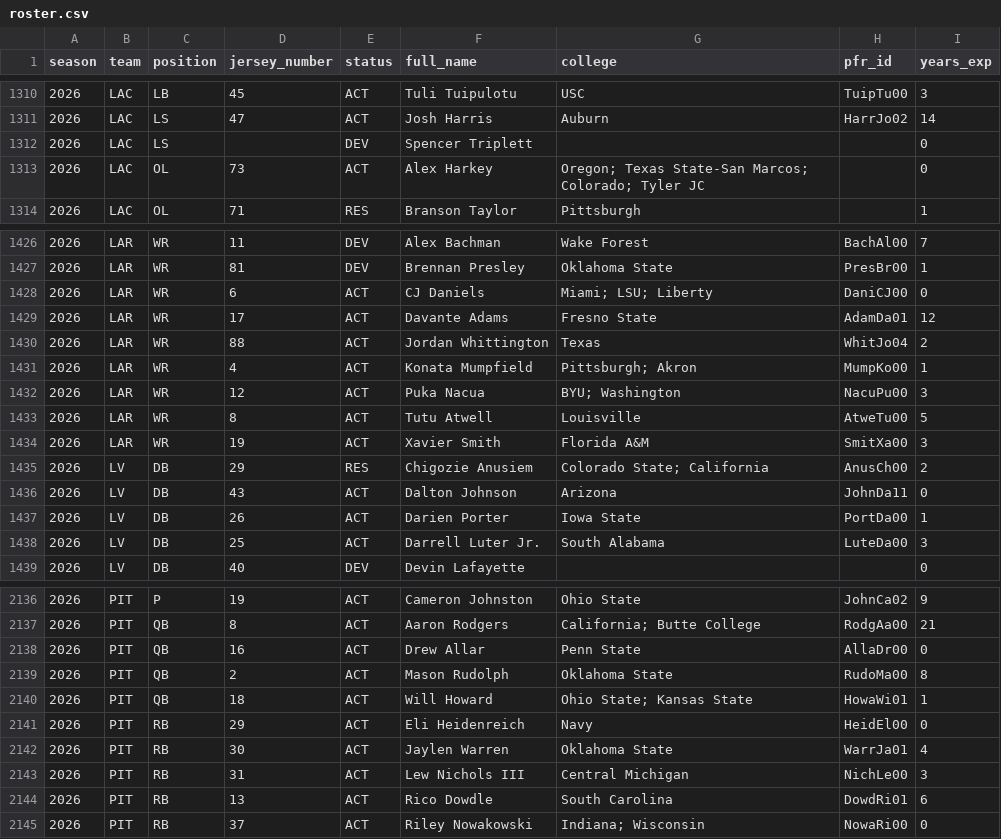
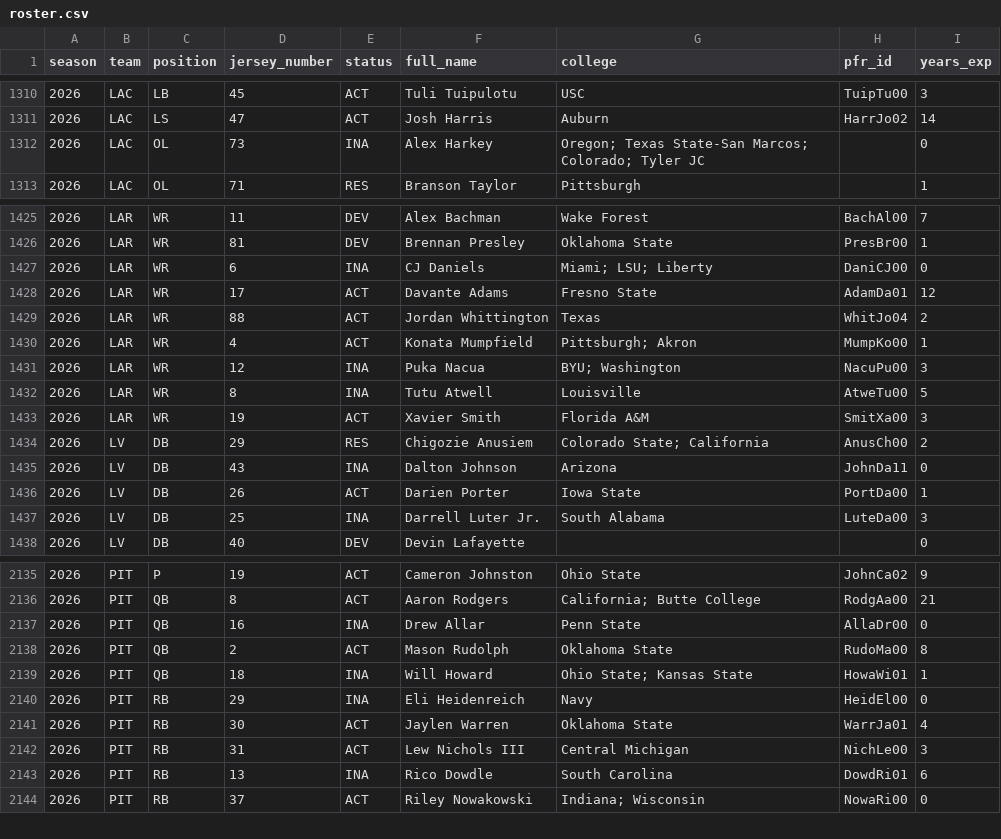
Before and after one commit to athvin/football-pool, a CSV file: data/2026/roster.csv, drawn as a sheet; only a part is shown, gaps mark what is left out; the diff covers the shown part only.

Commit message:
data: refresh 2026-09-28

```diff
--- a/data/2026/roster.csv
+++ b/data/2026/roster.csv
@@ -1311,4 +1311,3 @@ season,team,position,jersey_number,status,full_name,college,pfr_id,years_exp
 2026,LAC,LS,47,ACT,Josh Harris,Auburn,HarrJo02,14
-2026,LAC,LS,,DEV,Spencer Triplett,,,0
-2026,LAC,OL,73,ACT,Alex Harkey,Oregon; Texas State-San Marcos; Colorado; Tyler JC,,0
+2026,LAC,OL,73,INA,Alex Harkey,Oregon; Texas State-San Marcos; Colorado; Tyler JC,,0
 2026,LAC,OL,71,RES,Branson Taylor,Pittsburgh,,1
@@ -1427,3 +1426,3 @@ season,team,position,jersey_number,status,full_name,college,pfr_id,years_exp
 2026,LAR,WR,81,DEV,Brennan Presley,Oklahoma State,PresBr00,1
-2026,LAR,WR,6,ACT,CJ Daniels,Miami; LSU; Liberty,DaniCJ00,0
+2026,LAR,WR,6,INA,CJ Daniels,Miami; LSU; Liberty,DaniCJ00,0
 2026,LAR,WR,17,ACT,Davante Adams,Fresno State,AdamDa01,12
@@ -1431,9 +1430,9 @@ season,team,position,jersey_number,status,full_name,college,pfr_id,years_exp
 2026,LAR,WR,4,ACT,Konata Mumpfield,Pittsburgh; Akron,MumpKo00,1
-2026,LAR,WR,12,ACT,Puka Nacua,BYU; Washington,NacuPu00,3
-2026,LAR,WR,8,ACT,Tutu Atwell,Louisville,AtweTu00,5
+2026,LAR,WR,12,INA,Puka Nacua,BYU; Washington,NacuPu00,3
+2026,LAR,WR,8,INA,Tutu Atwell,Louisville,AtweTu00,5
 2026,LAR,WR,19,ACT,Xavier Smith,Florida A&M,SmitXa00,3
 2026,LV,DB,29,RES,Chigozie Anusiem,Colorado State; California,AnusCh00,2
-2026,LV,DB,43,ACT,Dalton Johnson,Arizona,JohnDa11,0
+2026,LV,DB,43,INA,Dalton Johnson,Arizona,JohnDa11,0
 2026,LV,DB,26,ACT,Darien Porter,Iowa State,PortDa00,1
-2026,LV,DB,25,ACT,Darrell Luter Jr.,South Alabama,LuteDa00,3
+2026,LV,DB,25,INA,Darrell Luter Jr.,South Alabama,LuteDa00,3
 2026,LV,DB,40,DEV,Devin Lafayette,,,0
@@ -2137,9 +2136,9 @@ season,team,position,jersey_number,status,full_name,college,pfr_id,years_exp
 2026,PIT,QB,8,ACT,Aaron Rodgers,California; Butte College,RodgAa00,21
-2026,PIT,QB,16,ACT,Drew Allar,Penn State,AllaDr00,0
+2026,PIT,QB,16,INA,Drew Allar,Penn State,AllaDr00,0
 2026,PIT,QB,2,ACT,Mason Rudolph,Oklahoma State,RudoMa00,8
-2026,PIT,QB,18,ACT,Will Howard,Ohio State; Kansas State,HowaWi01,1
-2026,PIT,RB,29,ACT,Eli Heidenreich,Navy,HeidEl00,0
+2026,PIT,QB,18,INA,Will Howard,Ohio State; Kansas State,HowaWi01,1
+2026,PIT,RB,29,INA,Eli Heidenreich,Navy,HeidEl00,0
 2026,PIT,RB,30,ACT,Jaylen Warren,Oklahoma State,WarrJa01,4
 2026,PIT,RB,31,ACT,Lew Nichols III,Central Michigan,NichLe00,3
-2026,PIT,RB,13,ACT,Rico Dowdle,South Carolina,DowdRi01,6
+2026,PIT,RB,13,INA,Rico Dowdle,South Carolina,DowdRi01,6
 2026,PIT,RB,37,ACT,Riley Nowakowski,Indiana; Wisconsin,NowaRi00,0
```
Also changed, not shown: 173 edited cells elsewhere in this file, data/2026/games.csv.
